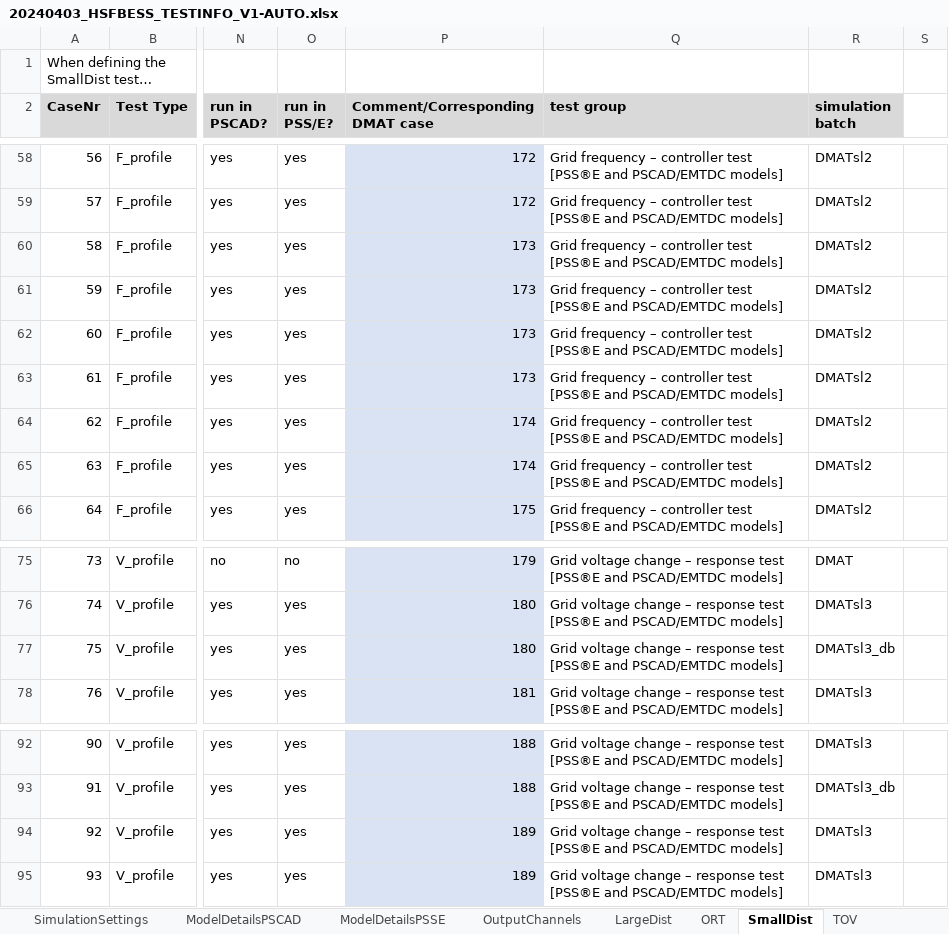
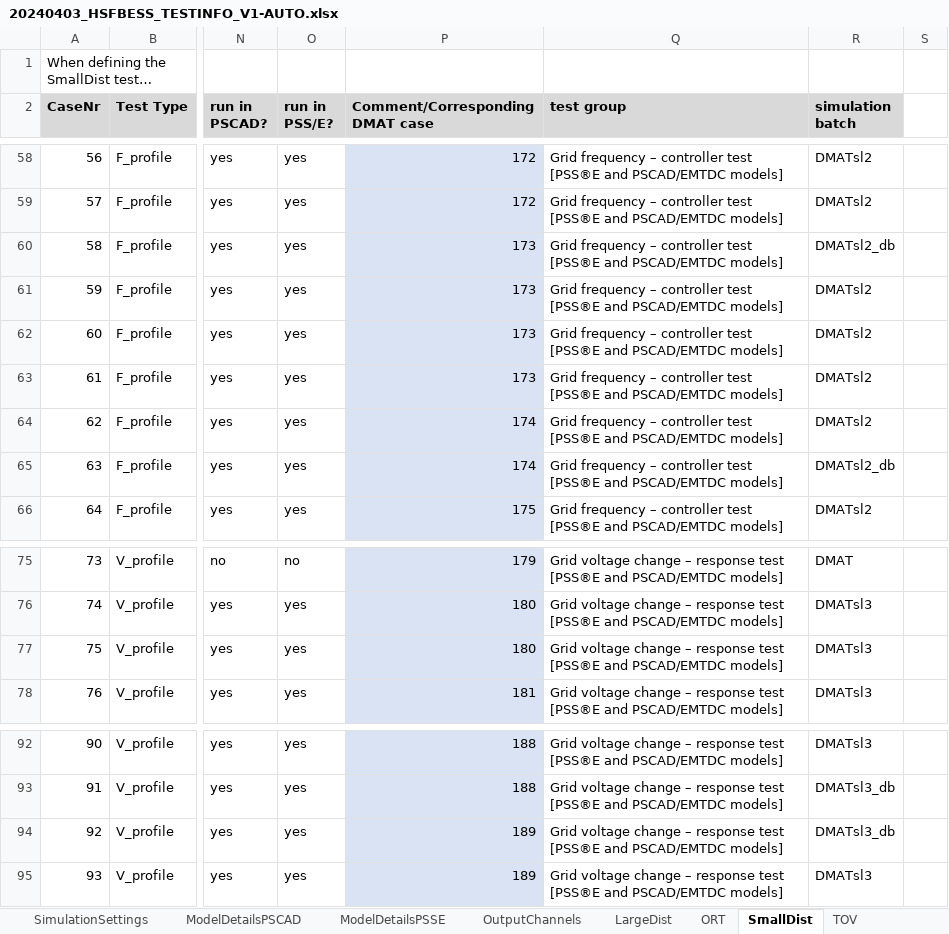
Before and after one commit to Mojtaba-jabbarii/HorshamLatest, an Excel workbook: test_scenario_definitions/20240403_HSFBESS_TESTINFO_V1-AUTO.xlsx, sheet SmallDist, drawn as a sheet; only a part is shown, gaps mark what is left out; long unchanged cells end in …; values as stored, in another font and other column widths than the file's, no borders; conditional formats not drawn; 1 other sheet too large or unreadable and not compared; the diff names each change by its address in the sheet, - before the commit and + after, or states it on an @@ line.

```diff
--- a/test_scenario_definitions/20240403_HSFBESS_TESTINFO_V1-AUTO.xlsx (sheet SmallDist)
+++ b/test_scenario_definitions/20240403_HSFBESS_TESTINFO_V1-AUTO.xlsx (sheet SmallDist)
-R60 (simulation batch): DMATsl2
+R60 (simulation batch): DMATsl2_db
-R65 (simulation batch): DMATsl2
+R65 (simulation batch): DMATsl2_db
-R77 (simulation batch): DMATsl3_db
+R77 (simulation batch): DMATsl3
-R94 (simulation batch): DMATsl3
+R94 (simulation batch): DMATsl3_db
```
Also changed, not shown: sheet LargeDist, sheet ModelDetailsPSCAD, test_scenario_definitions/20240403_HSFBESS_TESTINFO_V1.xlsx, 10 other files.
